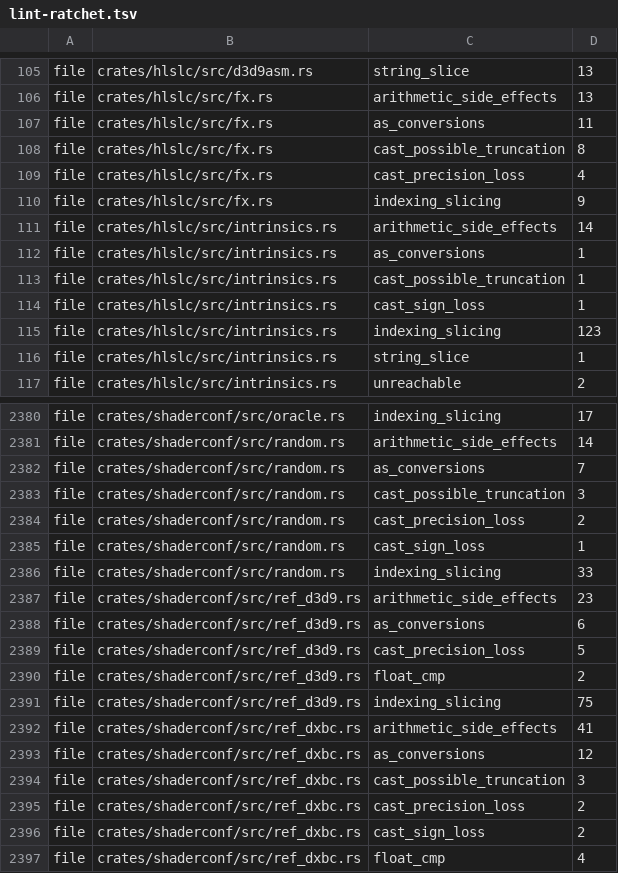
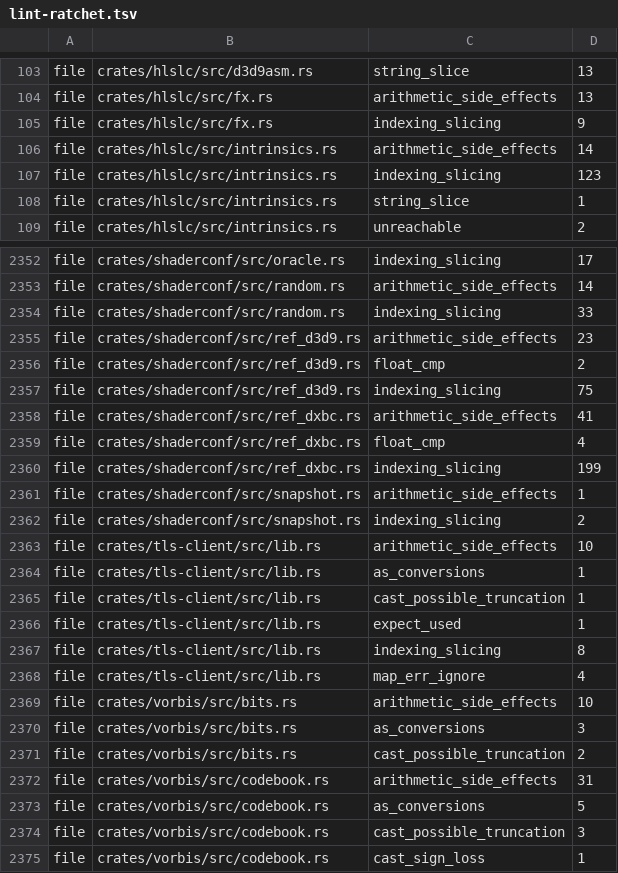
Before and after one commit to a-kaibu/masu, a TSV file: tools/ci/lint-ratchet.tsv, drawn as a sheet; only a part is shown, gaps mark what is left out; the shorter side is filled out with more unchanged rows; the diff covers the shown part only.

```diff
--- a/tools/ci/lint-ratchet.tsv
+++ b/tools/ci/lint-ratchet.tsv
@@ -106,10 +104,4 @@ file	crates/hlslc/src/d3d9asm.rs	string_slice	13
 file	crates/hlslc/src/fx.rs	arithmetic_side_effects	13
-file	crates/hlslc/src/fx.rs	as_conversions	11
-file	crates/hlslc/src/fx.rs	cast_possible_truncation	8
-file	crates/hlslc/src/fx.rs	cast_precision_loss	4
 file	crates/hlslc/src/fx.rs	indexing_slicing	9
 file	crates/hlslc/src/intrinsics.rs	arithmetic_side_effects	14
-file	crates/hlslc/src/intrinsics.rs	as_conversions	1
-file	crates/hlslc/src/intrinsics.rs	cast_possible_truncation	1
-file	crates/hlslc/src/intrinsics.rs	cast_sign_loss	1
 file	crates/hlslc/src/intrinsics.rs	indexing_slicing	123
@@ -2381,10 +2353,4 @@ file	crates/shaderconf/src/oracle.rs	indexing_slicing	17
 file	crates/shaderconf/src/random.rs	arithmetic_side_effects	14
-file	crates/shaderconf/src/random.rs	as_conversions	7
-file	crates/shaderconf/src/random.rs	cast_possible_truncation	3
-file	crates/shaderconf/src/random.rs	cast_precision_loss	2
-file	crates/shaderconf/src/random.rs	cast_sign_loss	1
 file	crates/shaderconf/src/random.rs	indexing_slicing	33
 file	crates/shaderconf/src/ref_d3d9.rs	arithmetic_side_effects	23
-file	crates/shaderconf/src/ref_d3d9.rs	as_conversions	6
-file	crates/shaderconf/src/ref_d3d9.rs	cast_precision_loss	5
 file	crates/shaderconf/src/ref_d3d9.rs	float_cmp	2
@@ -2392,6 +2358,2 @@ file	crates/shaderconf/src/ref_d3d9.rs	indexing_slicing	75
 file	crates/shaderconf/src/ref_dxbc.rs	arithmetic_side_effects	41
-file	crates/shaderconf/src/ref_dxbc.rs	as_conversions	12
-file	crates/shaderconf/src/ref_dxbc.rs	cast_possible_truncation	3
-file	crates/shaderconf/src/ref_dxbc.rs	cast_precision_loss	2
-file	crates/shaderconf/src/ref_dxbc.rs	cast_sign_loss	2
 file	crates/shaderconf/src/ref_dxbc.rs	float_cmp	4
```
Also changed, not shown: 1 added row and 23 removed rows elsewhere in this file, 16 other files.
